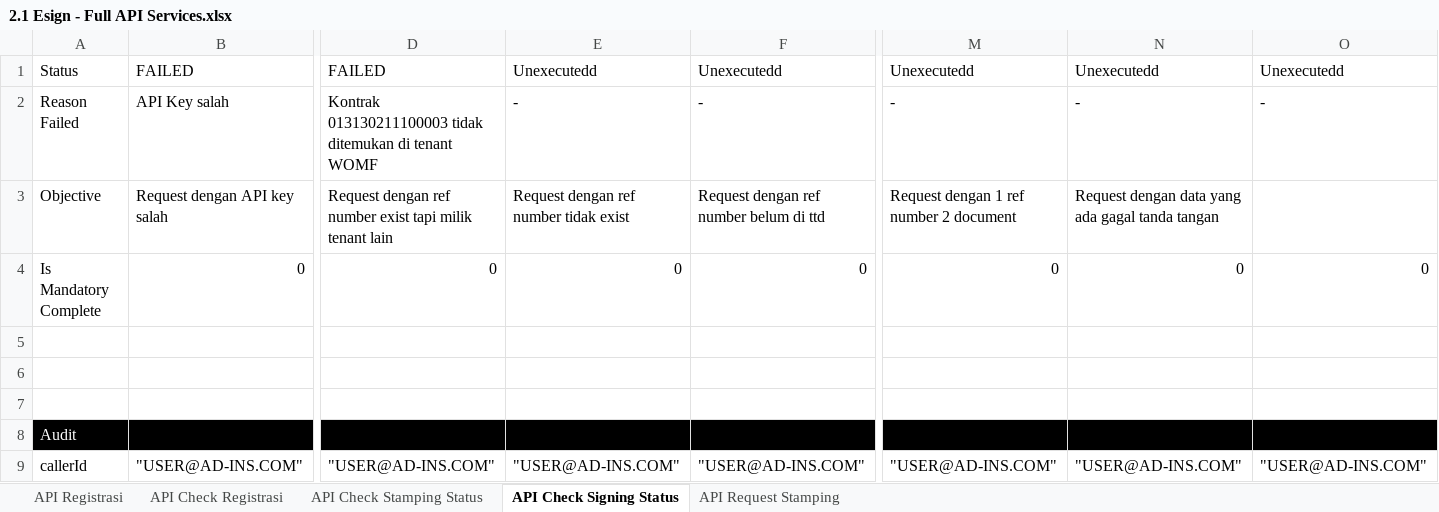
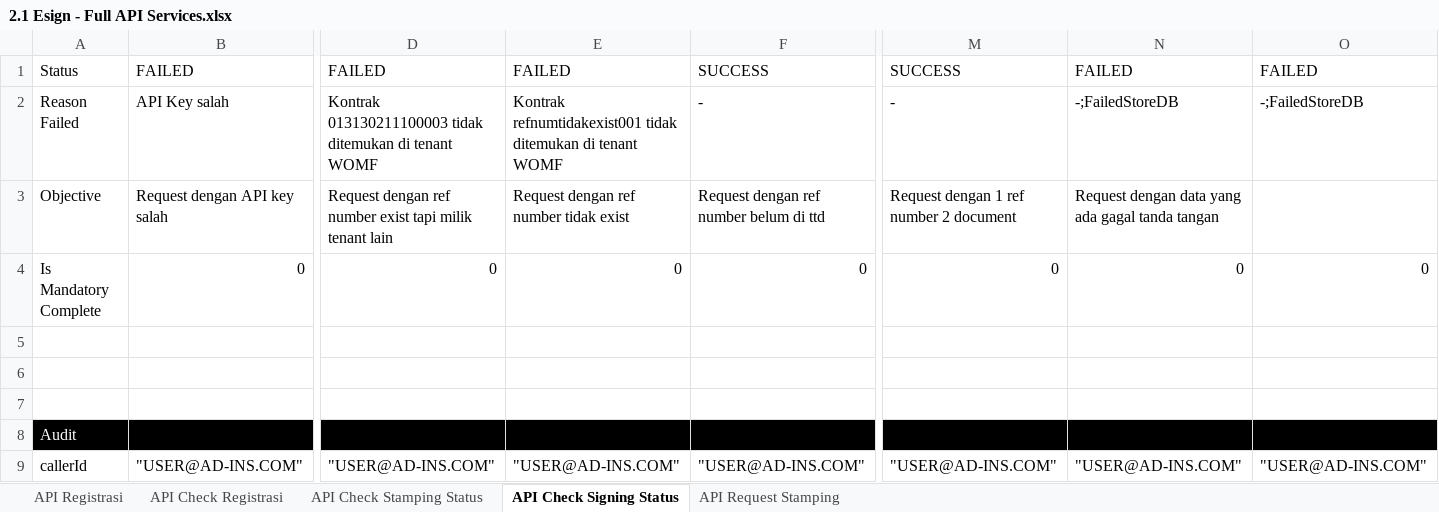
Before and after one commit to qcadins/ATeSign, an Excel workbook: Excel/2.1 Esign - Full API Services.xlsx, sheet API Check Signing Status, drawn as a sheet; only a part is shown, gaps mark what is left out; values as stored, in another font and other column widths than the file's, no borders; removed rows and columns are numbered as before the commit, all else as after; rows hold the shown columns only; the diff names each change by its address in the sheet, - before the commit and + after, or states it on an @@ line.

```diff
--- a/Excel/2.1 Esign - Full API Services.xlsx (sheet API Check Signing Status)
+++ b/Excel/2.1 Esign - Full API Services.xlsx (sheet API Check Signing Status)
-row 1: Status | FAILED | FAILED | Unexecutedd | Unexecutedd | Unexecutedd | Unexecutedd | Unexecutedd
+row 1: Status | FAILED | FAILED | FAILED | SUCCESS | SUCCESS | FAILED | FAILED
-E2: -
+E2: Kontrak refnumtidakexist001 tidak ditemukan di tenant WOMF
-N2: -
+N2: -;FailedStoreDB
-O2: -
+O2: -;FailedStoreDB
```
Also changed, not shown: sheet API Check Stamping Status, sheet API Registrasi.
